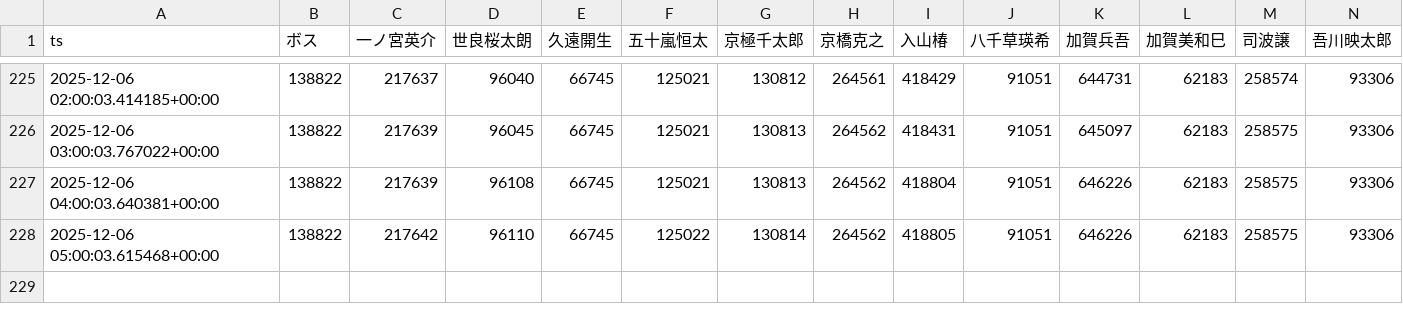
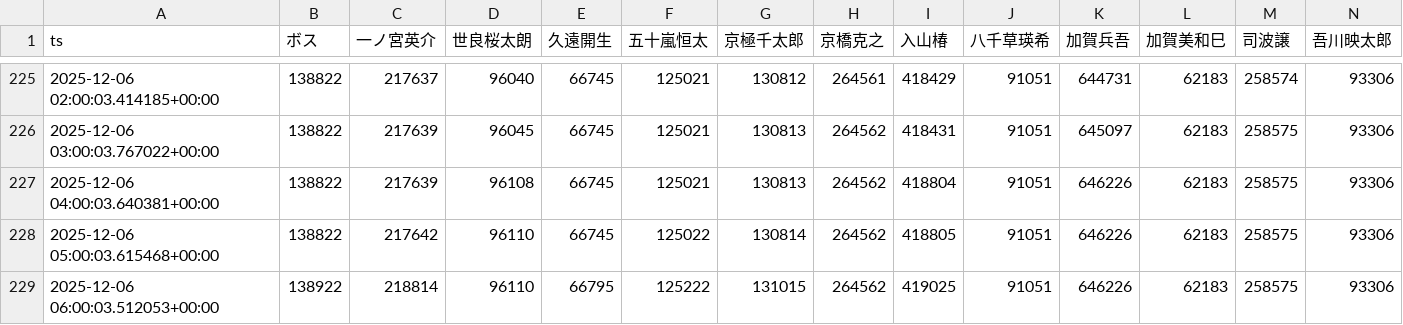
Before and after one commit to Amuyea-gbatemp/L365_2025_Election_Page, a CSV file: out/2025/jp/primary/counts_timeseries_hourly.csv, drawn as a sheet; only a part is shown, gaps mark what is left out; rows hold the shown columns only; the diff names each change by its address in the sheet, - before the commit and + after, or states it on an @@ line.

Commit message:
data: primary CSVs for 2025/en_US.UTF-8/primary 2025-12-06 06:00:06

```diff
--- a/out/2025/jp/primary/counts_timeseries_hourly.csv
+++ b/out/2025/jp/primary/counts_timeseries_hourly.csv
+row 229: 2025-12-06 06:00:03.512053+00:00 | 138922 | 218814 | 96110 | 66795 | 125222 | 131015 | 264562 | 419025 | 91051 | 646226 | 62183 | 258575 | 93306
```
Also changed, not shown: out/2025/jp/primary/growth_timeseries_hourly.csv, out/2025/jp/primary/ranks_timeseries_hourly.csv.
